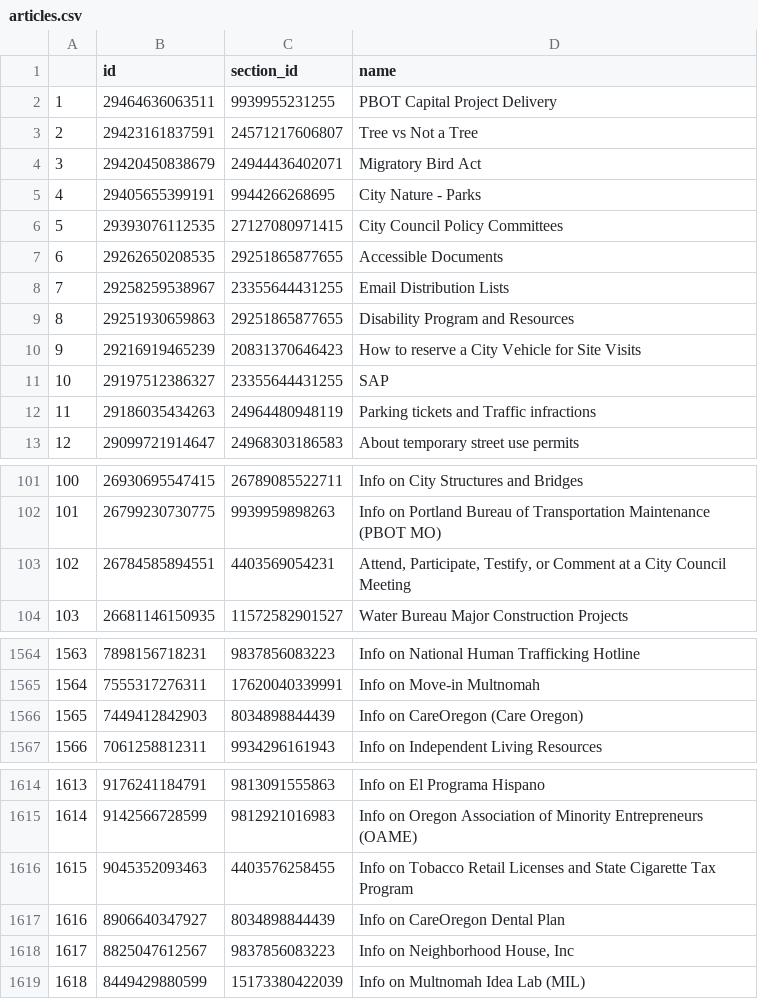
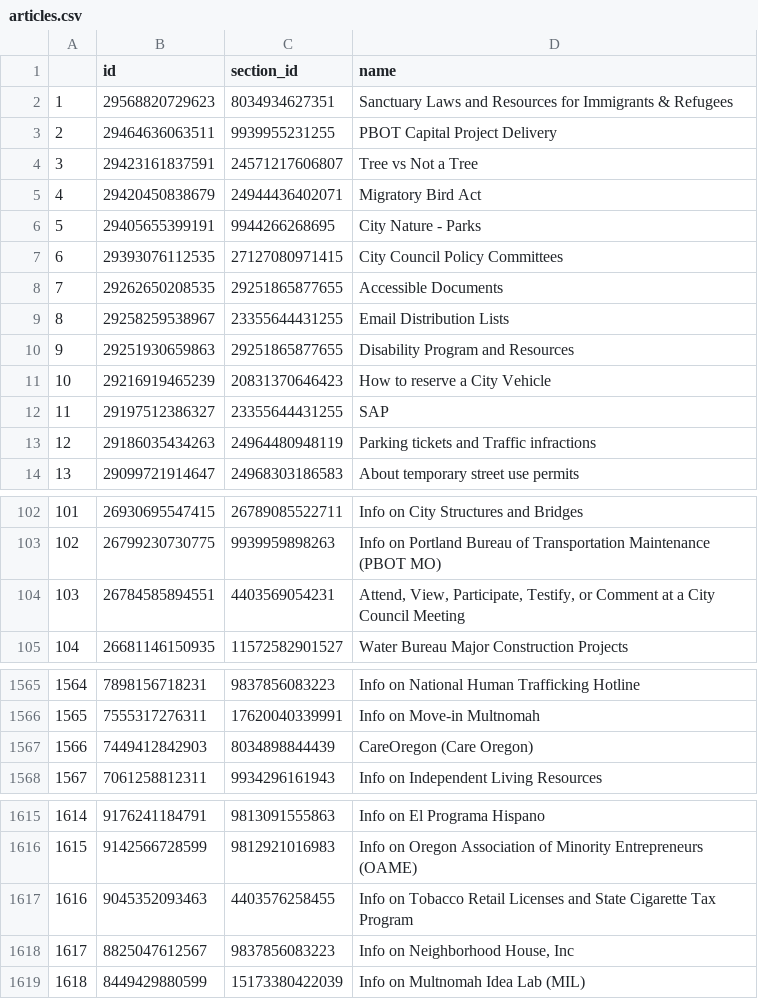
Before and after one commit to eGovPDX/zendesk-data-analysis, a CSV file: data/articles.csv, drawn as a sheet; only a part is shown, gaps mark what is left out; removed rows and columns are numbered as before the commit, all else as after; the diff names each change by its address in the sheet, - before the commit and + after, or states it on an @@ line.

```diff
--- a/data/articles.csv
+++ b/data/articles.csv
+row 2: 1 | 29568820729623 | 8034934627351 | Sanctuary Laws and Resources for Immigrants & Refugees
@@ column A renumbered between rows 3 and 1617 @@
-D11 (name): How to reserve a City Vehicle for Site Visits
+D11 (name): How to reserve a City Vehicle
-D104 (name): Attend, Participate, Testify,…
+D104 (name): Attend, View, Participate, Testify,…
-D1567 (name): Info on CareOregon (Care Oregon)
+D1567 (name): CareOregon (Care Oregon)
-row 1617: 1616 | 8906640347927 | 8034898844439 | Info on CareOregon Dental Plan
```
